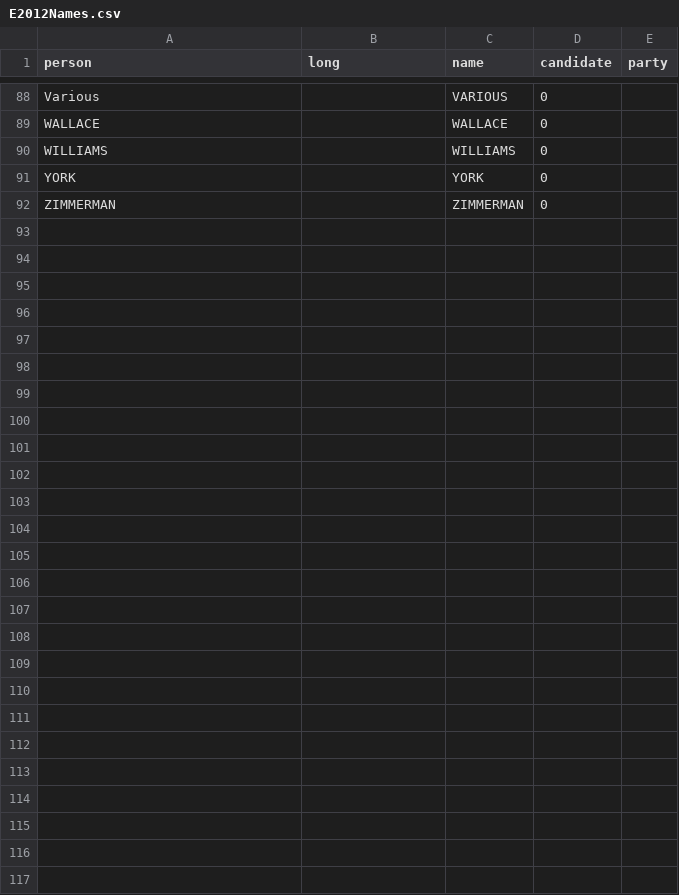
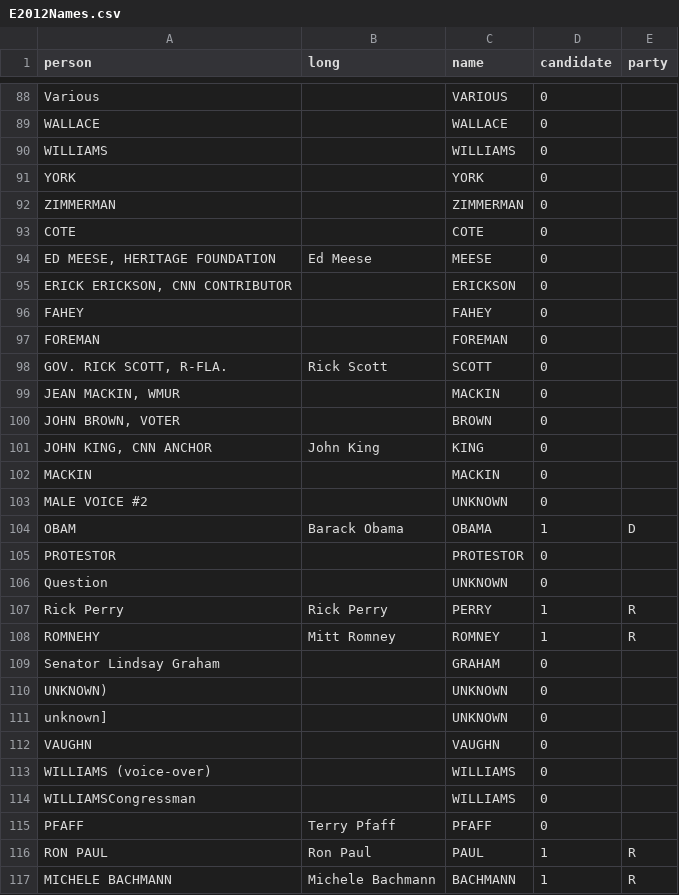
Before and after one commit to alanjordan101/USPresDebates, a CSV file: R Data Files/E2012Names.csv, drawn as a sheet; only a part is shown, gaps mark what is left out.

```diff
--- a/R Data Files/E2012Names.csv
+++ b/R Data Files/E2012Names.csv
@@ -92 +92,26 @@ YORK,,YORK,0,
 ZIMMERMAN,,ZIMMERMAN,0,
+COTE,,COTE,0,
+"ED MEESE, HERITAGE FOUNDATION",Ed Meese,MEESE,0,
+"ERICK ERICKSON, CNN CONTRIBUTOR",,ERICKSON,0,
+FAHEY,,FAHEY,0,
+FOREMAN,,FOREMAN,0,
+"GOV. RICK SCOTT, R-FLA.",Rick Scott,SCOTT,0,
+"JEAN MACKIN, WMUR",,MACKIN,0,
+"JOHN BROWN, VOTER",,BROWN,0,
+"JOHN KING, CNN ANCHOR",John King,KING,0,
+MACKIN,,MACKIN,0,
+MALE VOICE #2,,UNKNOWN,0,
+OBAM,Barack Obama,OBAMA,1,D
+PROTESTOR,,PROTESTOR,0,
+Question,,UNKNOWN,0,
+Rick Perry,Rick Perry,PERRY,1,R
+ROMNEHY,Mitt Romney,ROMNEY,1,R
+Senator Lindsay Graham,,GRAHAM,0,
+UNKNOWN),,UNKNOWN,0,
+unknown],,UNKNOWN,0,
+VAUGHN,,VAUGHN,0,
+WILLIAMS (voice-over),,WILLIAMS,0,
+WILLIAMSCongressman,,WILLIAMS,0,
+PFAFF,Terry Pfaff,PFAFF,0,
+RON PAUL,Ron Paul,PAUL,1,R
+MICHELE BACHMANN,Michele Bachmann,BACHMANN,1,R
```
Also changed, not shown: 4 other files.
